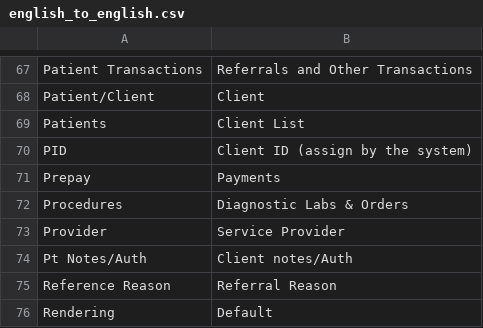
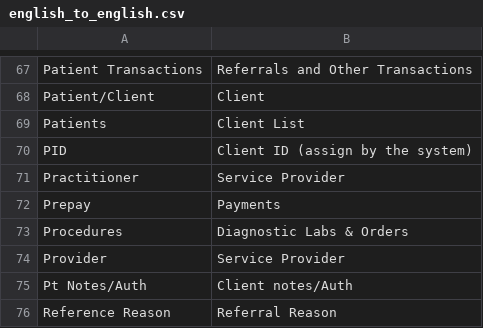
Before and after one commit to ippf-dev/openemr, a CSV file: ippf/translation/data/english_to_english.csv, drawn as a sheet; only a part is shown, gaps mark what is left out; the shorter side is filled out with more unchanged rows; the diff names each change by its address in the sheet, - before the commit and + after, or states it on an @@ line.

Commit message:
Practioner -> Service Provider English-English Translation

```diff
--- a/ippf/translation/data/english_to_english.csv
+++ b/ippf/translation/data/english_to_english.csv
+row 71: Practitioner | Service Provider
```
